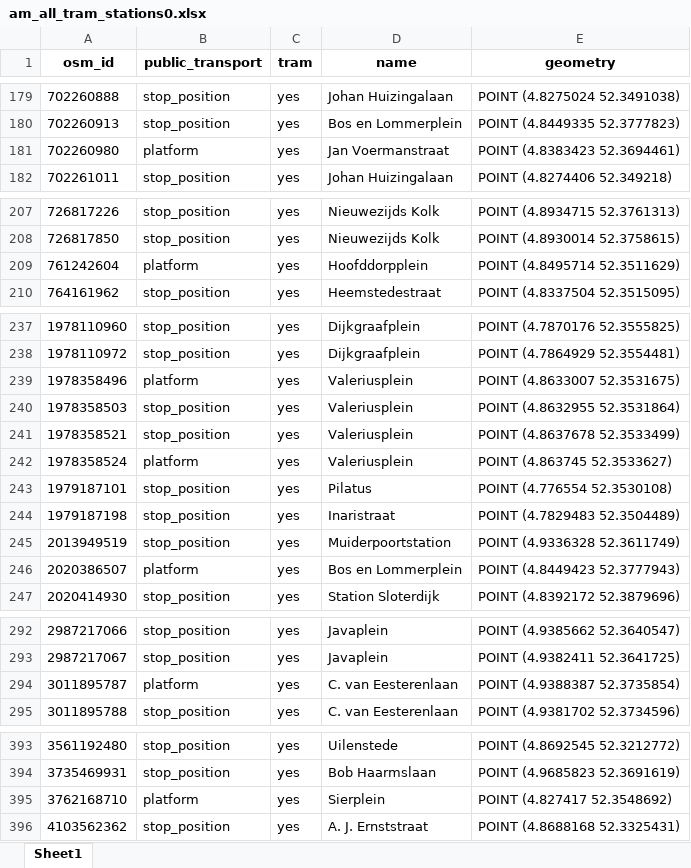
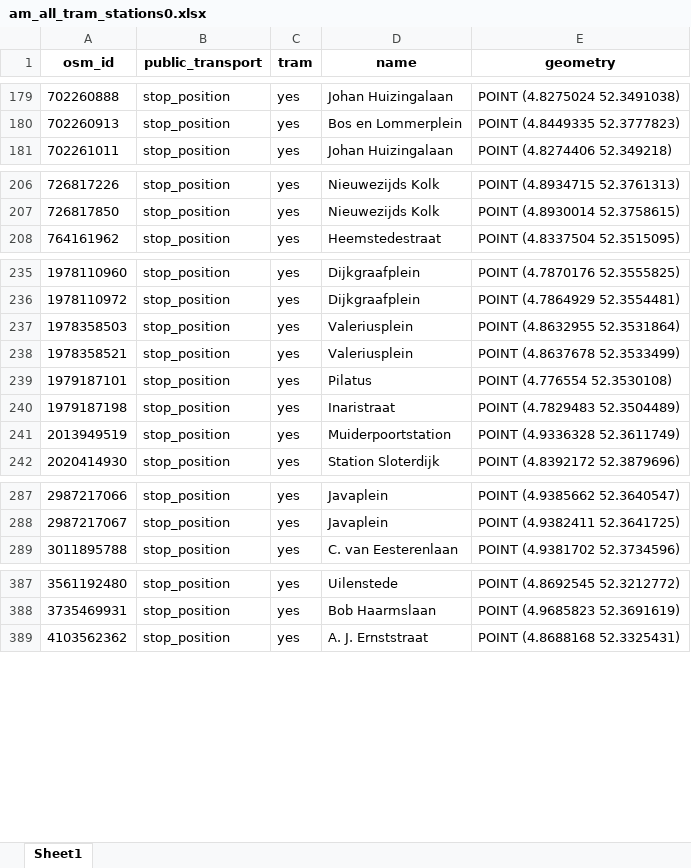
Before and after one commit to SYuGao/uvmt, an Excel workbook: notebooks/am_all_tram_stations0.xlsx, sheet Sheet1, drawn as a sheet; only a part is shown, gaps mark what is left out; values as stored, in another font and other column widths than the file's, no borders; the diff covers the shown part only; the diff names each change by its address in the sheet, - before the commit and + after, or states it on an @@ line.

```diff
--- a/notebooks/am_all_tram_stations0.xlsx (sheet Sheet1)
+++ b/notebooks/am_all_tram_stations0.xlsx (sheet Sheet1)
-row 181: 702260980 | platform | yes | Jan Voermanstraat | POINT (4.8383423 52.3694461)
-row 209: 761242604 | platform | yes | Hoofddorpplein | POINT (4.8495714 52.3511629)
-row 239: 1978358496 | platform | yes | Valeriusplein | POINT (4.8633007 52.3531675)
-row 242: 1978358524 | platform | yes | Valeriusplein | POINT (4.863745 52.3533627)
-row 246: 2020386507 | platform | yes | Bos en Lommerplein | POINT (4.8449423 52.3777943)
-row 294: 3011895787 | platform | yes | C. van Eesterenlaan | POINT (4.9388387 52.3735854)
-row 395: 3762168710 | platform | yes | Sierplein | POINT (4.827417 52.3548692)
```
Also changed, not shown: 46 removed rows elsewhere in this sheet, notebooks/am_all_railway_stations.xlsx, notebooks/am_all_railway_stations0.xlsx, 5 other files.
